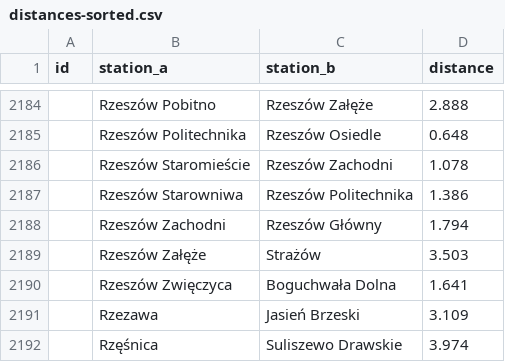
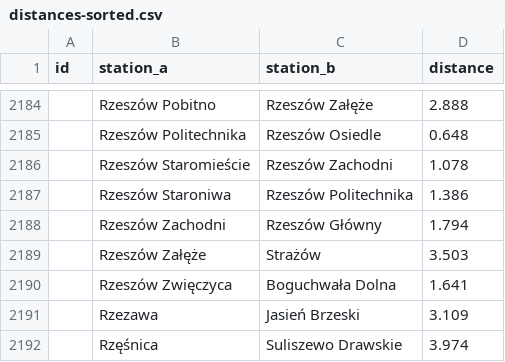
Before and after one commit to TeslaX93/pkp-distances, a CSV file: distances-sorted.csv, drawn as a sheet; only a part is shown, gaps mark what is left out.

```diff
--- a/distances-sorted.csv
+++ b/distances-sorted.csv
@@ -2186,3 +2186,3 @@ id;station_a;station_b;distance
 ;Rzeszów Staromieście;Rzeszów Zachodni;1.078
-;Rzeszów Starowniwa;Rzeszów Politechnika;1.386
+;Rzeszów Staroniwa;Rzeszów Politechnika;1.386
 ;Rzeszów Zachodni;Rzeszów Główny;1.794
```
Also changed, not shown: distances.csv, 1 other file.
